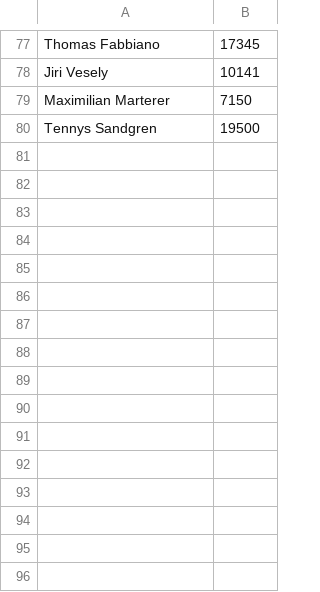
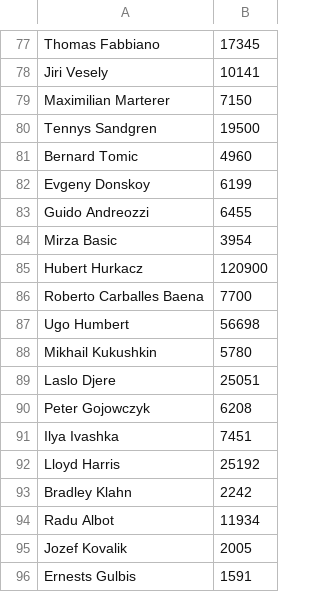
Before and after one commit to ahendler/TennisBets, a CSV file: previa/data/external/menInstagram2021.csv, drawn as a sheet; only a part is shown, gaps mark what is left out; the diff names each change by its address in the sheet, - before the commit and + after, or states it on an @@ line.

Commit message:
More Instagram HTMls - all men pages collected

```diff
--- a/previa/data/external/menInstagram2021.csv
+++ b/previa/data/external/menInstagram2021.csv
+row 81: Bernard Tomic | 4960
+row 82: Evgeny Donskoy | 6199
+row 83: Guido Andreozzi | 6455
+row 84: Mirza Basic | 3954
+row 85: Hubert Hurkacz | 120900
+row 86: Roberto Carballes Baena | 7700
+row 87: Ugo Humbert | 56698
+row 88: Mikhail Kukushkin | 5780
+row 89: Laslo Djere | 25051
+row 90: Peter Gojowczyk | 6208
+row 91: Ilya Ivashka | 7451
+row 92: Lloyd Harris | 25192
+row 93: Bradley Klahn | 2242
+row 94: Radu Albot | 11934
+row 95: Jozef Kovalik | 2005
+row 96: Ernests Gulbis | 1591
```
Also changed, not shown: 15 other files.
